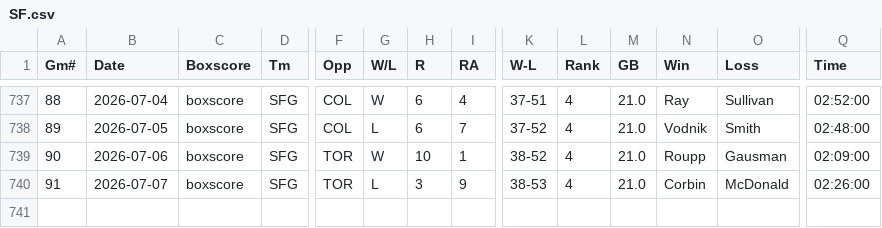
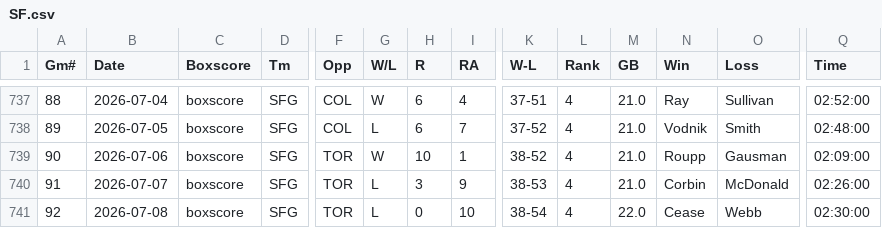
Before and after one commit to ironmanics/mlb-data, a CSV file: data/gamelogs/SF.csv, drawn as a sheet; only a part is shown, gaps mark what is left out; rows hold the shown columns only; the diff names each change by its address in the sheet, - before the commit and + after, or states it on an @@ line.

Commit message:
Add 1 game(s) for SF — 2026-07-09

```diff
--- a/data/gamelogs/SF.csv
+++ b/data/gamelogs/SF.csv
+row 741: 92 | 2026-07-08 | boxscore | SFG | TOR | L | 0 | 10 | 38-54 | 4 | 22.0 | Cease | Webb | 02:30:00
```
